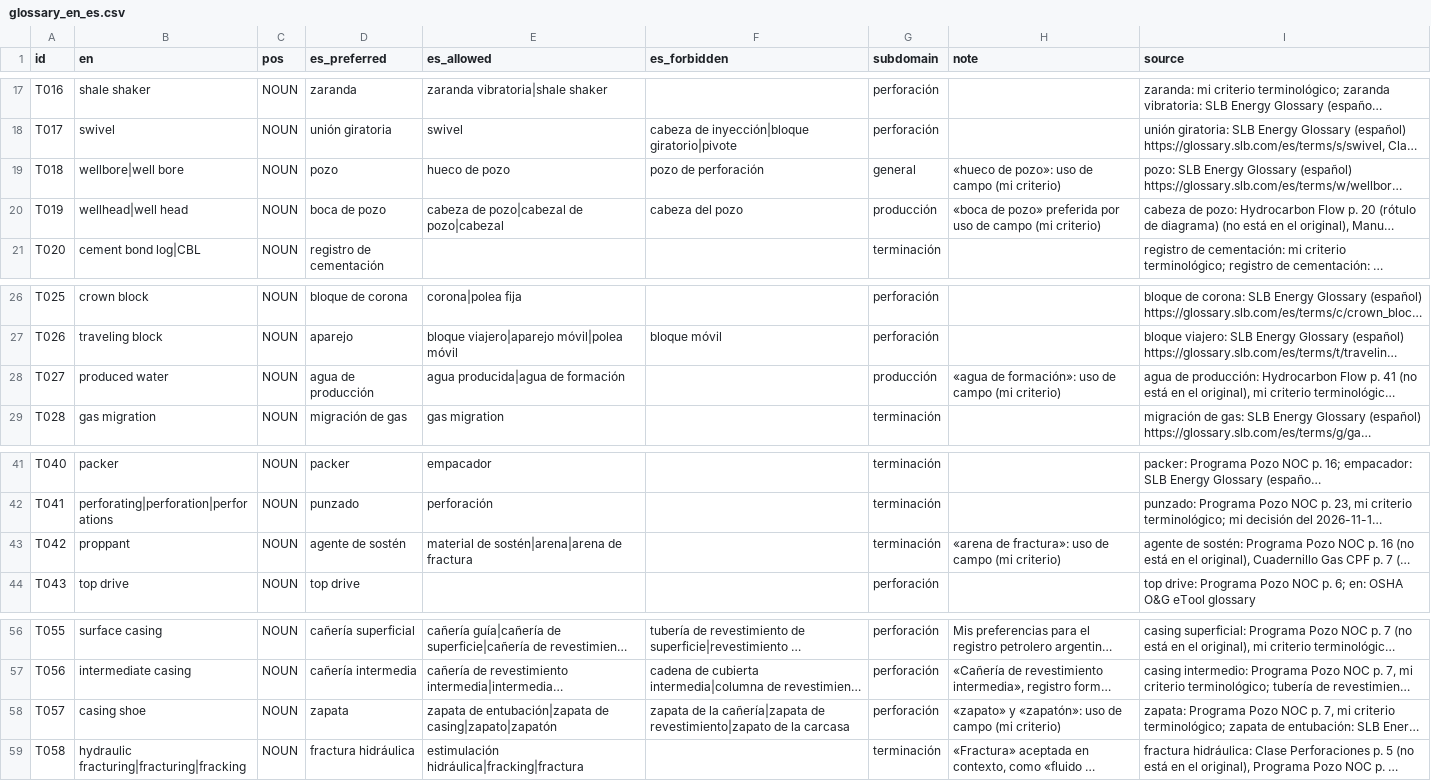
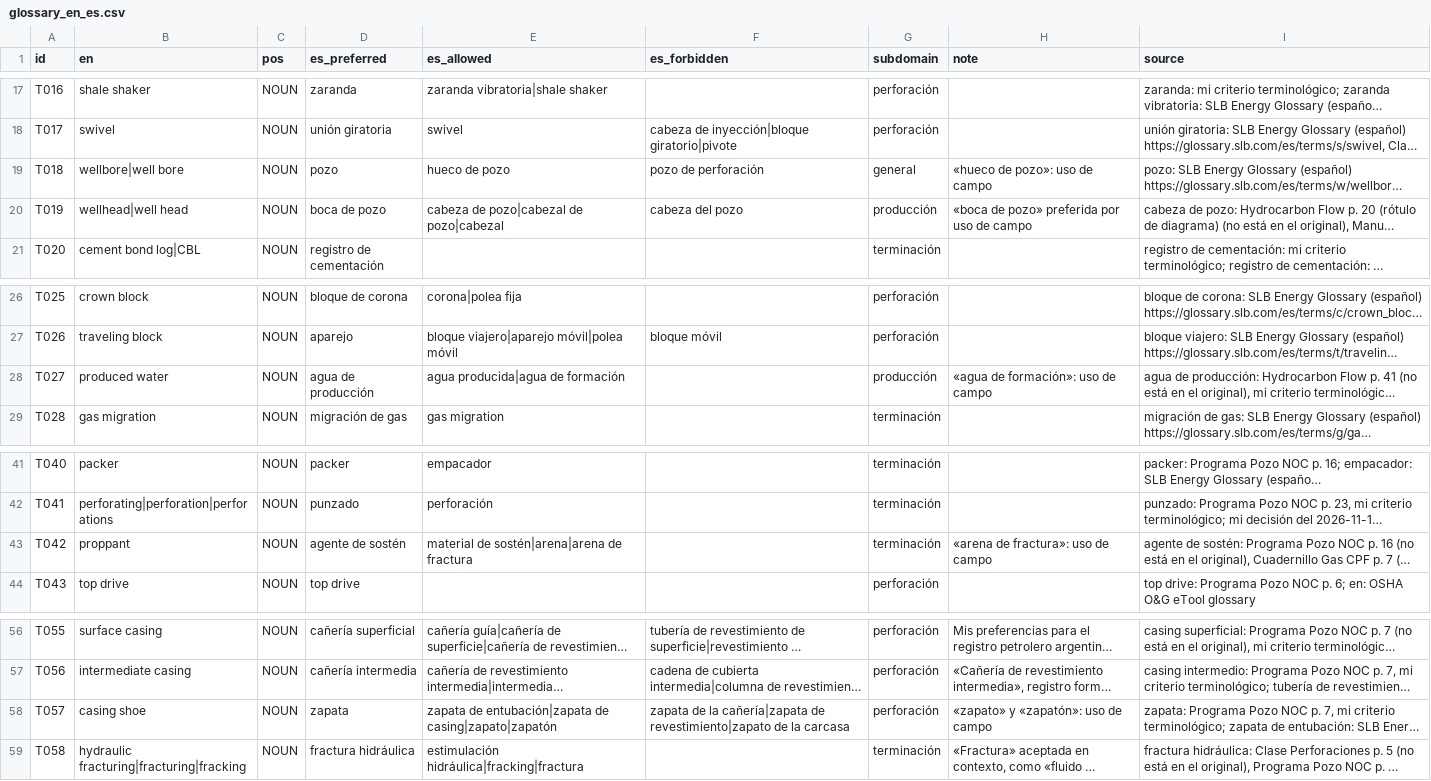
Before and after one commit to ismaelcharles/termcheck-og, a CSV file: data/glossary/glossary_en_es.csv, drawn as a sheet; only a part is shown, gaps mark what is left out; long unchanged cells end in …; the diff names each change by its address in the sheet, - before the commit and + after, or states it on an @@ line.

```diff
--- a/data/glossary/glossary_en_es.csv
+++ b/data/glossary/glossary_en_es.csv
-H19 (note): «hueco de pozo»: uso de campo (mi criterio)
+H19 (note): «hueco de pozo»: uso de campo
-H20 (note): …de campo (mi criterio)
+H20 (note): …de campo
-H28 (note): «agua de formación»: uso de campo (mi criterio)
+H28 (note): «agua de formación»: uso de campo
-H43 (note): «arena de fractura»: uso de campo (mi criterio)
+H43 (note): «arena de fractura»: uso de campo
-H58 (note): «zapato» y «zapatón»: uso de campo (mi criterio)
+H58 (note): «zapato» y «zapatón»: uso de campo
```
Also changed, not shown: data/glossary/glossary_v1_3.csv, 1 other file.
